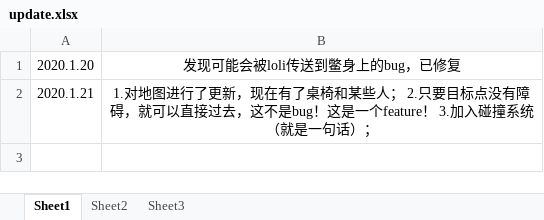
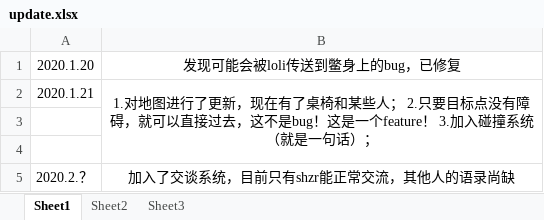
Before and after one commit to shzr-2003/classroom, an Excel workbook: update.xlsx, sheet Sheet1, drawn as a sheet; values as stored, in another font and other column widths than the file's, no borders; the diff names each change by its address in the sheet, - before the commit and + after, or states it on an @@ line.

```diff
--- a/update.xlsx (sheet Sheet1)
+++ b/update.xlsx (sheet Sheet1)
+B2:B4 merged
+row 3: (empty)
+row 4: (empty)
+row 5: 2020.2.？ | 加入了交谈系统，目前只有shzr能正常交流，其他人的语录尚缺
```
Also changed, not shown: 2 other files.
